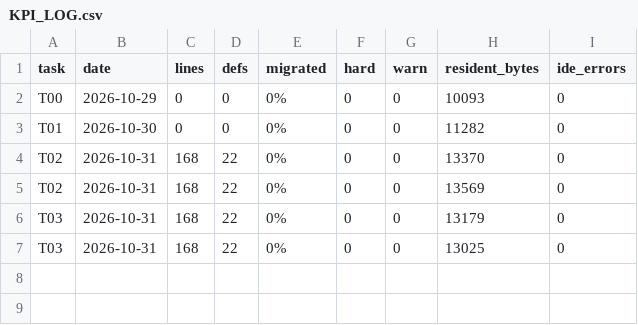
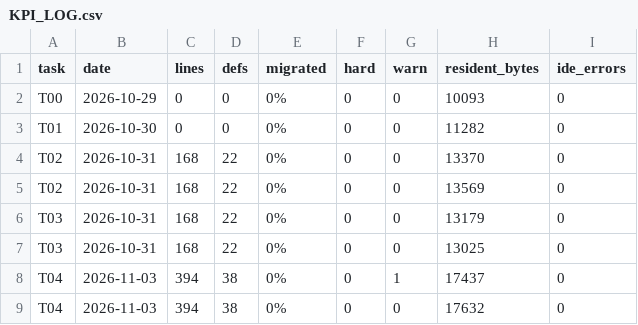
Before and after one commit to suhochu/EGASwithSysMLV2, a CSV file: egas2/memory/KPI_LOG.csv, drawn as a sheet.

```diff
--- a/egas2/memory/KPI_LOG.csv
+++ b/egas2/memory/KPI_LOG.csv
@@ -7 +7,3 @@ T03,2026-10-31,168,22,0%,0,0,13179,0
 T03,2026-10-31,168,22,0%,0,0,13025,0
+T04,2026-11-03,394,38,0%,0,1,17437,0
+T04,2026-11-03,394,38,0%,0,0,17632,0
```
Also changed, not shown: 35 other files.
